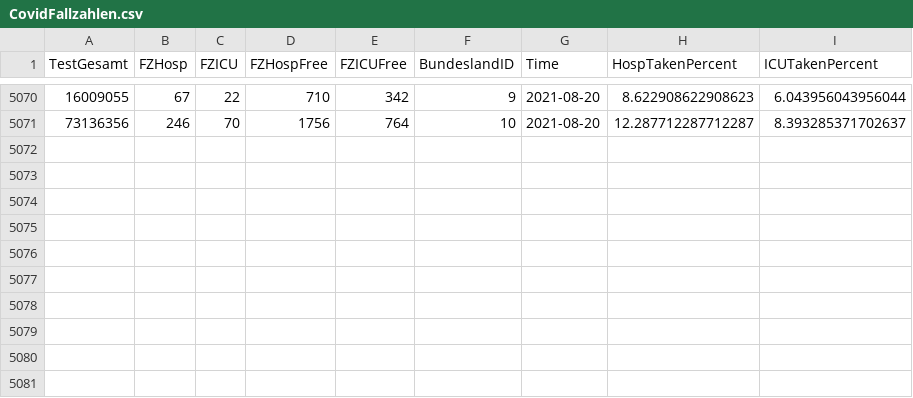
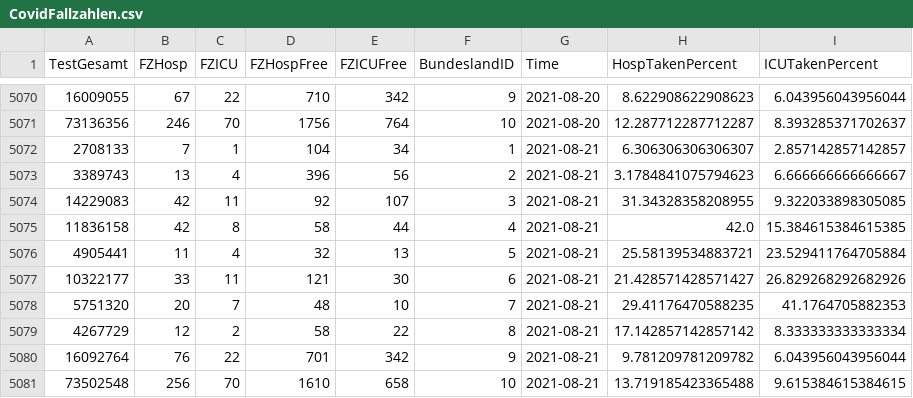
Before and after one commit to idjotherwise/nlp-otherwise, a CSV file: data_sets/CovidFallzahlen.csv, drawn as a sheet; only a part is shown, gaps mark what is left out.

```diff
--- a/data_sets/CovidFallzahlen.csv
+++ b/data_sets/CovidFallzahlen.csv
@@ -5071 +5071,11 @@ TestGesamt,FZHosp,FZICU,FZHospFree,FZICUFree,BundeslandID,Time,HospTakenPercent,
 73136356,246,70,1756,764,10,2021-08-20,12.287712287712287,8.393285371702637
+2708133,7,1,104,34,1,2021-08-21,6.306306306306307,2.857142857142857
+3389743,13,4,396,56,2,2021-08-21,3.1784841075794623,6.666666666666667
+14229083,42,11,92,107,3,2021-08-21,31.34328358208955,9.322033898305085
+11836158,42,8,58,44,4,2021-08-21,42.0,15.384615384615385
+4905441,11,4,32,13,5,2021-08-21,25.58139534883721,23.529411764705884
+10322177,33,11,121,30,6,2021-08-21,21.428571428571427,26.829268292682926
+5751320,20,7,48,10,7,2021-08-21,29.41176470588235,41.1764705882353
+4267729,12,2,58,22,8,2021-08-21,17.142857142857142,8.333333333333334
+16092764,76,22,701,342,9,2021-08-21,9.781209781209782,6.043956043956044
+73502548,256,70,1610,658,10,2021-08-21,13.719185423365488,9.615384615384615
```
Also changed, not shown: data_sets/CovidFaelle_Timeline.csv, 6 other files.
